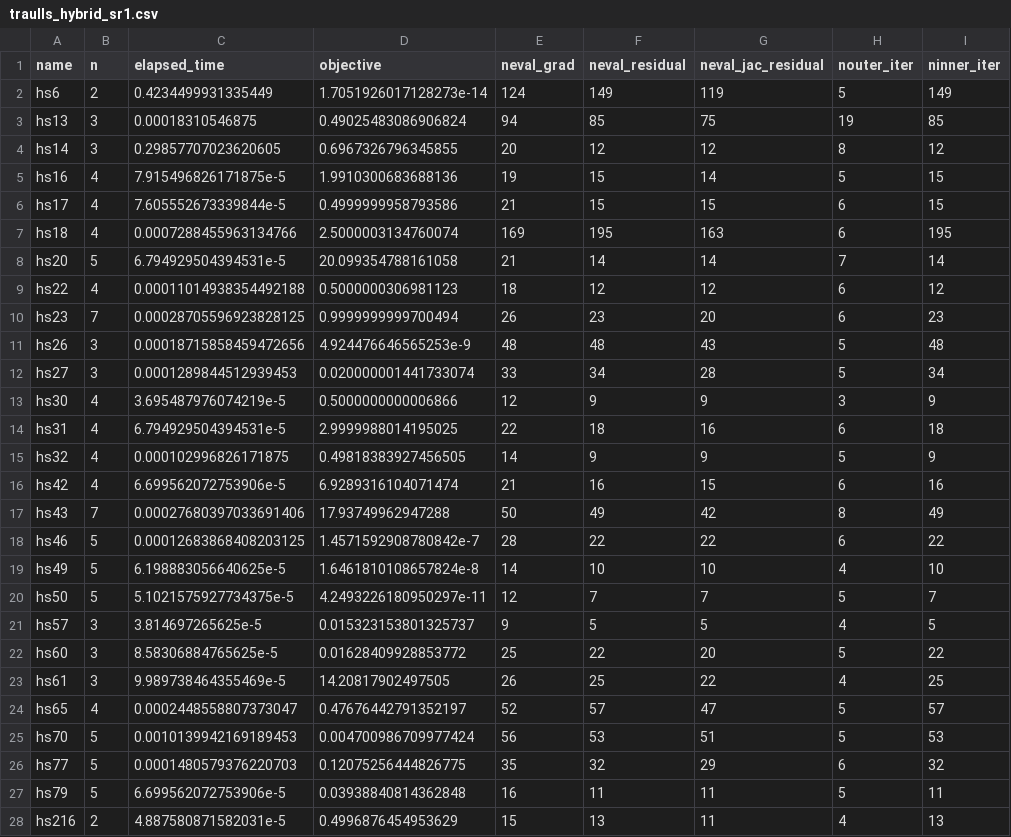
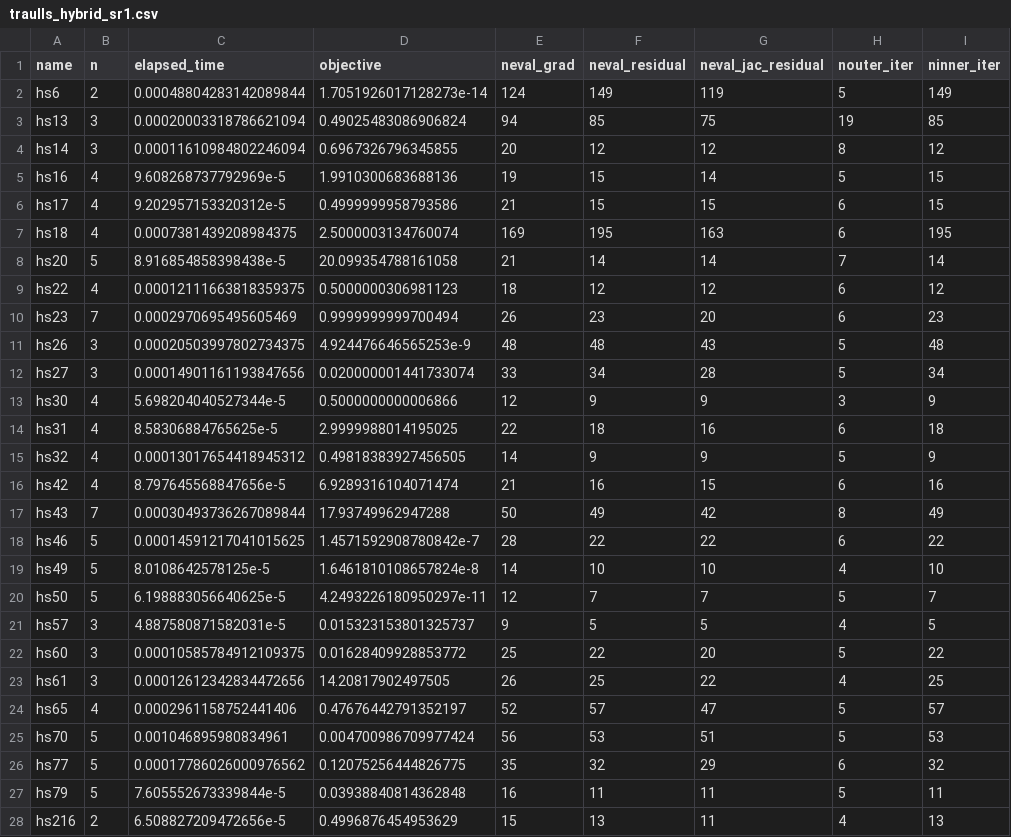
Before and after one commit to UncertainLab/Traulls.jl, a CSV file: benchmark/results/traulls_hybrid_sr1.csv, drawn as a sheet; only a part is shown; the diff covers the shown part only; the diff names each change by its address in the sheet, - before the commit and + after, or states it on an @@ line.

```diff
--- a/benchmark/results/traulls_hybrid_sr1.csv
+++ b/benchmark/results/traulls_hybrid_sr1.csv
-C2 (elapsed_time): 0.4234499931335449
+C2 (elapsed_time): 0.00048804283142089844
-C3 (elapsed_time): 0.00018310546875
+C3 (elapsed_time): 0.00020003318786621094
-C4 (elapsed_time): 0.29857707023620605
+C4 (elapsed_time): 0.00011610984802246094
-C5 (elapsed_time): 7.915496826171875e-5
+C5 (elapsed_time): 9.608268737792969e-5
-C6 (elapsed_time): 7.605552673339844e-5
+C6 (elapsed_time): 9.202957153320312e-5
-C7 (elapsed_time): 0.0007288455963134766
+C7 (elapsed_time): 0.0007381439208984375
-C8 (elapsed_time): 6.794929504394531e-5
+C8 (elapsed_time): 8.916854858398438e-5
-C9 (elapsed_time): 0.00011014938354492188
+C9 (elapsed_time): 0.00012111663818359375
-C10 (elapsed_time): 0.00028705596923828125
+C10 (elapsed_time): 0.0002970695495605469
-C11 (elapsed_time): 0.00018715858459472656
+C11 (elapsed_time): 0.00020503997802734375
-C12 (elapsed_time): 0.0001289844512939453
+C12 (elapsed_time): 0.00014901161193847656
-C13 (elapsed_time): 3.695487976074219e-5
+C13 (elapsed_time): 5.698204040527344e-5
-C14 (elapsed_time): 6.794929504394531e-5
+C14 (elapsed_time): 8.58306884765625e-5
-C15 (elapsed_time): 0.000102996826171875
+C15 (elapsed_time): 0.00013017654418945312
-C16 (elapsed_time): 6.699562072753906e-5
+C16 (elapsed_time): 8.797645568847656e-5
-C17 (elapsed_time): 0.00027680397033691406
+C17 (elapsed_time): 0.00030493736267089844
-C18 (elapsed_time): 0.00012683868408203125
+C18 (elapsed_time): 0.00014591217041015625
-C19 (elapsed_time): 6.198883056640625e-5
+C19 (elapsed_time): 8.0108642578125e-5
-C20 (elapsed_time): 5.1021575927734375e-5
+C20 (elapsed_time): 6.198883056640625e-5
-C21 (elapsed_time): 3.814697265625e-5
+C21 (elapsed_time): 4.887580871582031e-5
-C22 (elapsed_time): 8.58306884765625e-5
+C22 (elapsed_time): 0.00010585784912109375
-C23 (elapsed_time): 9.989738464355469e-5
+C23 (elapsed_time): 0.00012612342834472656
-C24 (elapsed_time): 0.0002448558807373047
+C24 (elapsed_time): 0.0002961158752441406
-C25 (elapsed_time): 0.0010139942169189453
+C25 (elapsed_time): 0.001046895980834961
-C26 (elapsed_time): 0.0001480579376220703
+C26 (elapsed_time): 0.00017786026000976562
-C27 (elapsed_time): 6.699562072753906e-5
+C27 (elapsed_time): 7.605552673339844e-5
-C28 (elapsed_time): 4.887580871582031e-5
+C28 (elapsed_time): 6.508827209472656e-5
```
Also changed, not shown: 55 edited cells elsewhere in this file, benchmark/results/ipopt-lbfgs.csv, benchmark/results/ipopt.csv, 30 other files.
